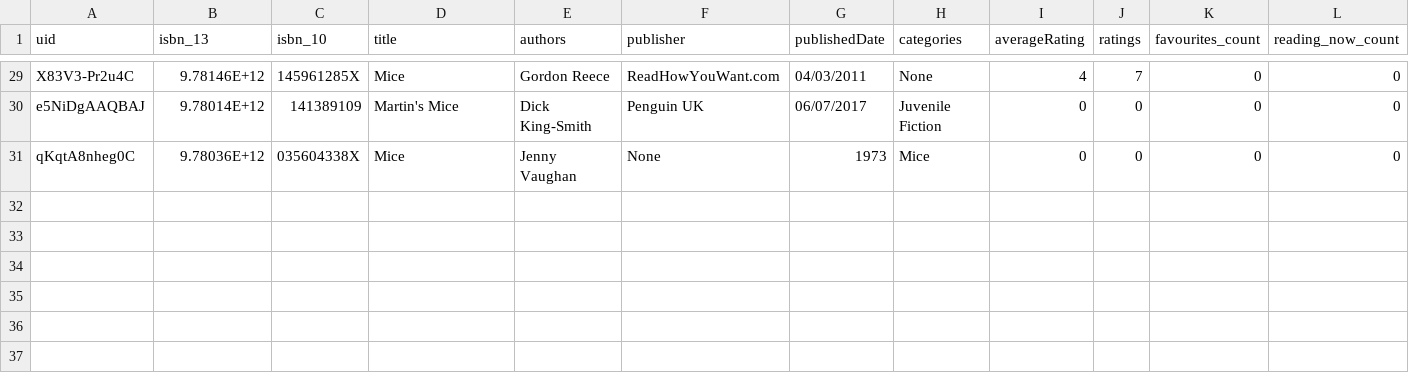
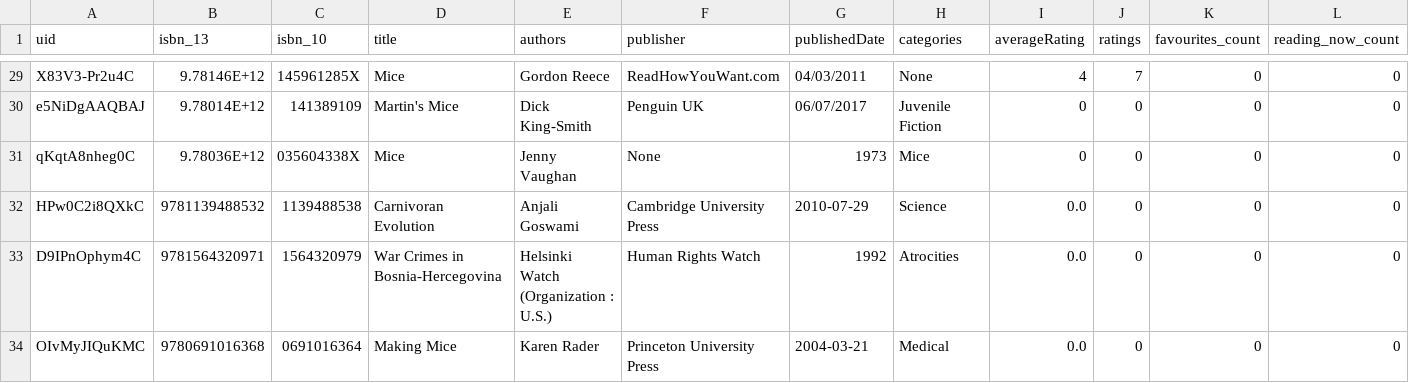
Before and after one commit to hajam09/booksystem, a CSV file: book_info.csv, drawn as a sheet; only a part is shown, gaps mark what is left out; rows hold the shown columns only; the diff names each change by its address in the sheet, - before the commit and + after, or states it on an @@ line.

Commit message:
about to implement start rating

```diff
--- a/book_info.csv
+++ b/book_info.csv
+row 32: HPw0C2i8QXkC | 9781139488532 | 1139488538 | Carnivoran Evolution | Anjali Goswami | Cambridge University Press | 2010-07-29 | Science | 0.0 | 0 | 0 | 0
+row 33: D9IPnOphym4C | 9781564320971 | 1564320979 | War Crimes in Bosnia-Hercegovina | Helsinki Watch (Organization : U.S.) | Human Rights Watch | 1992 | Atrocities | 0.0 | 0 | 0 | 0
+row 34: OIvMyJIQuKMC | 9780691016368 | 0691016364 | Making Mice | Karen Rader | Princeton University Press | 2004-03-21 | Medical | 0.0 | 0 | 0 | 0
```
Also changed, not shown: 5 other files.
